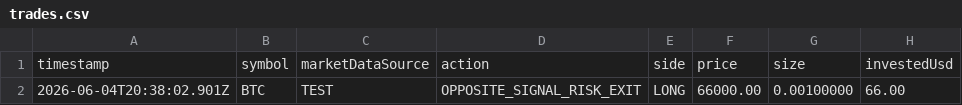
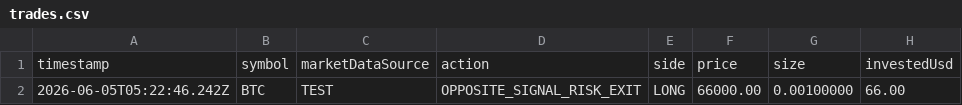
Before and after one commit to Bjproducts/bot, a CSV file: logs/opposite-exposure-test/opposite-signal/trades.csv, drawn as a sheet; only a part is shown; the diff names each change by its address in the sheet, - before the commit and + after, or states it on an @@ line.

```diff
--- a/logs/opposite-exposure-test/opposite-signal/trades.csv
+++ b/logs/opposite-exposure-test/opposite-signal/trades.csv
-A2: 2026-06-04T20:38:02.901Z
+A2: 2026-06-05T05:22:46.242Z
```
Also changed, not shown: logs/live-orders.csv, 41 other files.
